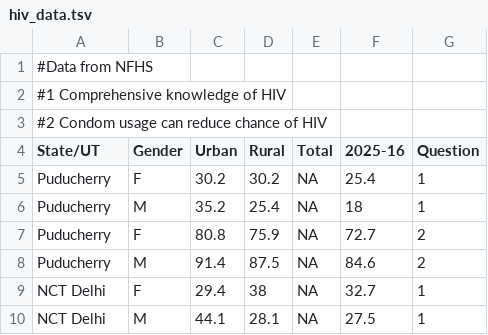
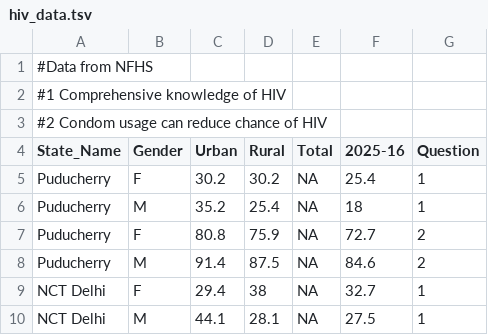
Before and after one commit to kuruthi/retro-virus, a TSV file: hiv_data.tsv, drawn as a sheet; only a part is shown.

Commit message:
changed column name from State/UT to State_Name

```diff
--- a/hiv_data.tsv
+++ b/hiv_data.tsv
@@ -3,3 +3,3 @@
 #2 Condom usage can reduce chance of HIV
-State/UT	Gender	Urban	Rural	Total	2025-16	Question
+State_Name	Gender	Urban	Rural	Total	2025-16	Question
 Puducherry	F	30.2	30.2	NA	25.4	1
```
